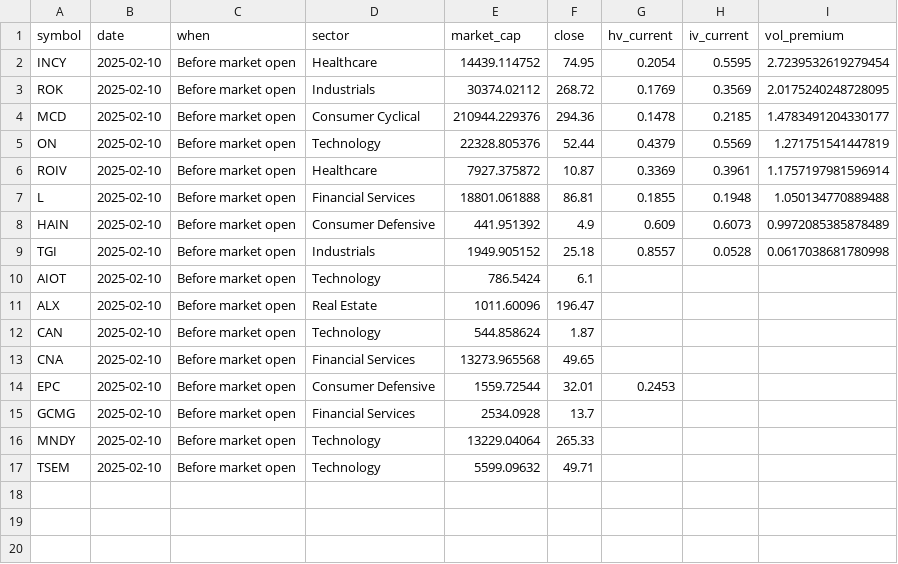
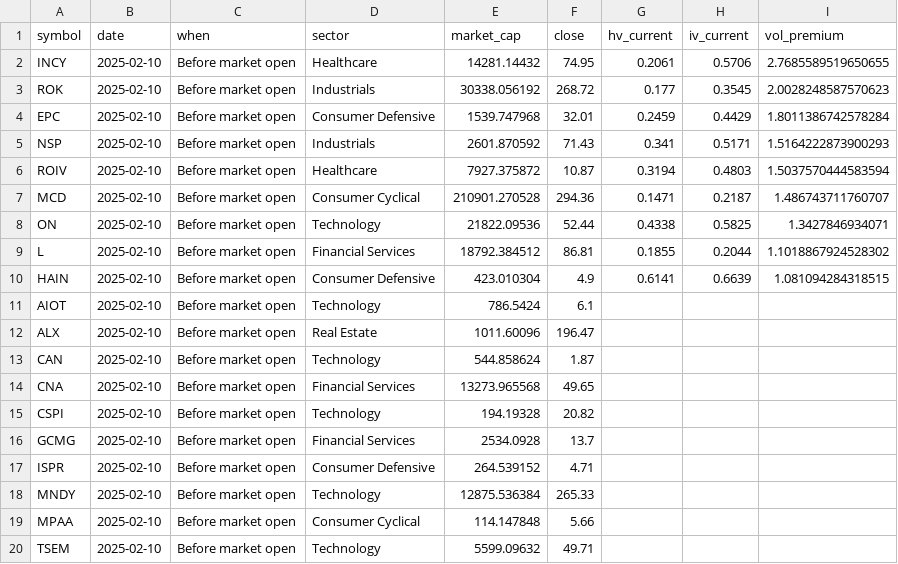
Before and after one commit to lowQuant/Option-Trading-Bot, a CSV file: data/vol_premium.csv, drawn as a sheet.

```diff
--- a/data/vol_premium.csv
+++ b/data/vol_premium.csv
@@ -1,10 +1,11 @@
 symbol,date,when,sector,market_cap,close,hv_current,iv_current,vol_premium
-INCY,2025-02-10,Before market open,Healthcare,14439.114752,74.95,0.2054,0.5595,2.7239532619279454
-ROK,2025-02-10,Before market open,Industrials,30374.02112,268.72,0.1769,0.3569,2.0175240248728095
-MCD,2025-02-10,Before market open,Consumer Cyclical,210944.229376,294.36,0.1478,0.2185,1.4783491204330177
-ON,2025-02-10,Before market open,Technology,22328.805376,52.44,0.4379,0.5569,1.271751541447819
-ROIV,2025-02-10,Before market open,Healthcare,7927.375872,10.87,0.3369,0.3961,1.1757197981596914
-L,2025-02-10,Before market open,Financial Services,18801.061888,86.81,0.1855,0.1948,1.050134770889488
-HAIN,2025-02-10,Before market open,Consumer Defensive,441.951392,4.9,0.609,0.6073,0.9972085385878489
-TGI,2025-02-10,Before market open,Industrials,1949.905152,25.18,0.8557,0.0528,0.0617038681780998
+INCY,2025-02-10,Before market open,Healthcare,14281.14432,74.95,0.2061,0.5706,2.7685589519650655
+ROK,2025-02-10,Before market open,Industrials,30338.056192,268.72,0.177,0.3545,2.0028248587570623
+EPC,2025-02-10,Before market open,Consumer Defensive,1539.747968,32.01,0.2459,0.4429,1.8011386742578284
+NSP,2025-02-10,Before market open,Industrials,2601.870592,71.43,0.341,0.5171,1.5164222873900293
+ROIV,2025-02-10,Before market open,Healthcare,7927.375872,10.87,0.3194,0.4803,1.5037570444583594
+MCD,2025-02-10,Before market open,Consumer Cyclical,210901.270528,294.36,0.1471,0.2187,1.486743711760707
+ON,2025-02-10,Before market open,Technology,21822.09536,52.44,0.4338,0.5825,1.3427846934071
+L,2025-02-10,Before market open,Financial Services,18792.384512,86.81,0.1855,0.2044,1.1018867924528302
+HAIN,2025-02-10,Before market open,Consumer Defensive,423.010304,4.9,0.6141,0.6639,1.081094284318515
 AIOT,2025-02-10,Before market open,Technology,786.5424,6.1,,,
@@ -13,5 +14,7 @@ CAN,2025-02-10,Before market open,Technology,544.858624,1.87,,,
 CNA,2025-02-10,Before market open,Financial Services,13273.965568,49.65,,,
-EPC,2025-02-10,Before market open,Consumer Defensive,1559.72544,32.01,0.2453,,
+CSPI,2025-02-10,Before market open,Technology,194.19328,20.82,,,
 GCMG,2025-02-10,Before market open,Financial Services,2534.0928,13.7,,,
-MNDY,2025-02-10,Before market open,Technology,13229.04064,265.33,,,
+ISPR,2025-02-10,Before market open,Consumer Defensive,264.539152,4.71,,,
+MNDY,2025-02-10,Before market open,Technology,12875.536384,265.33,,,
+MPAA,2025-02-10,Before market open,Consumer Cyclical,114.147848,5.66,,,
 TSEM,2025-02-10,Before market open,Technology,5599.09632,49.71,,,
```
Also changed, not shown: 1 other file.
